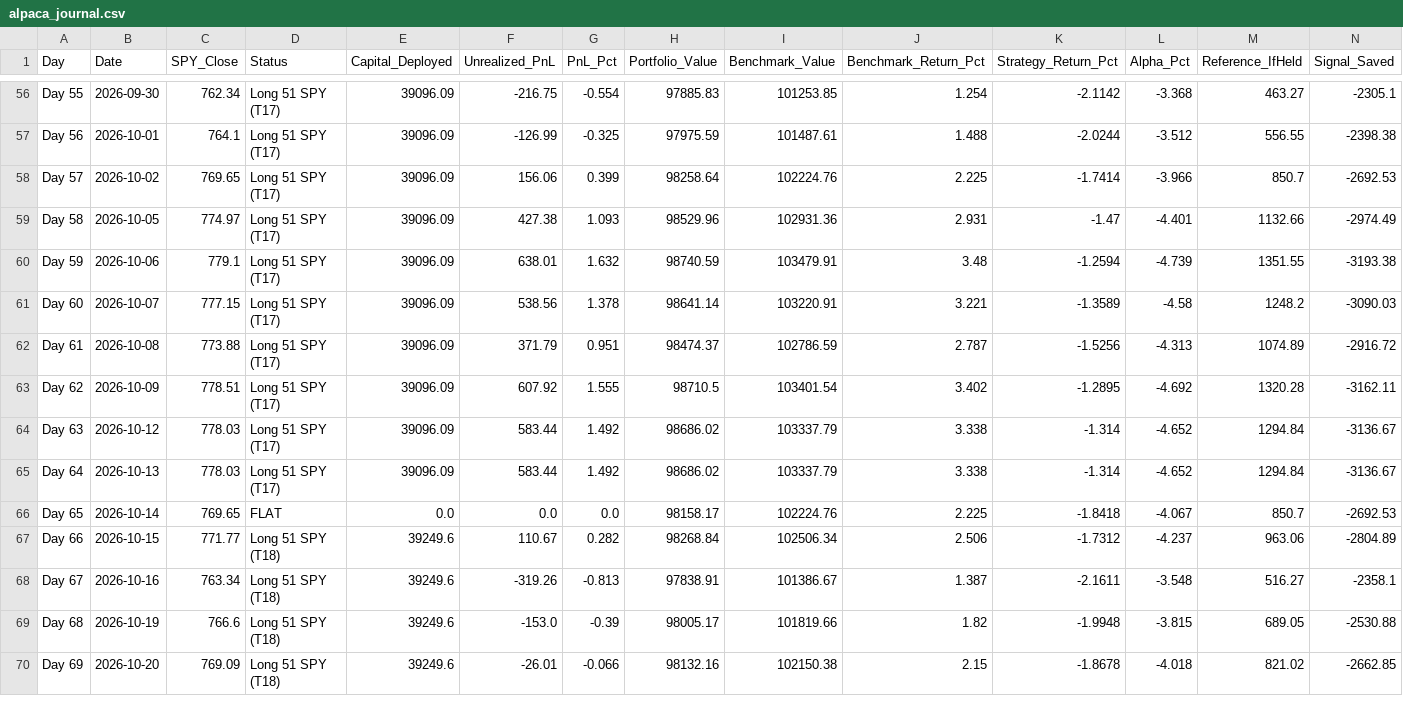
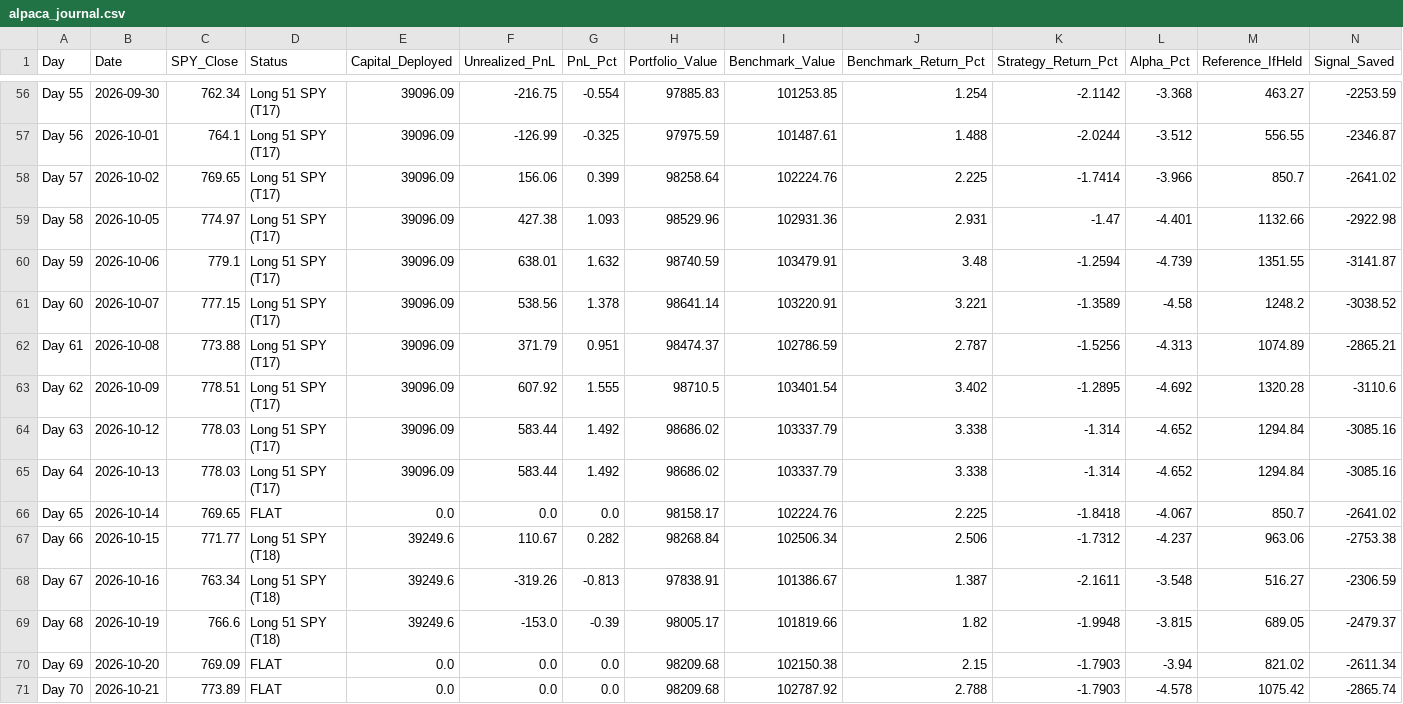
Before and after one commit to YASHpPATIL7/live-trading-alpha, a CSV file: alpaca_journal.csv, drawn as a sheet; only a part is shown, gaps mark what is left out; the diff covers the shown part only; the diff names each change by its address in the sheet, - before the commit and + after, or states it on an @@ line.

```diff
--- a/alpaca_journal.csv
+++ b/alpaca_journal.csv
-N56 (Signal_Saved): -2305.1
+N56 (Signal_Saved): -2253.59
-N57 (Signal_Saved): -2398.38
+N57 (Signal_Saved): -2346.87
-N58 (Signal_Saved): -2692.53
+N58 (Signal_Saved): -2641.02
-N59 (Signal_Saved): -2974.49
+N59 (Signal_Saved): -2922.98
-N60 (Signal_Saved): -3193.38
+N60 (Signal_Saved): -3141.87
-N61 (Signal_Saved): -3090.03
+N61 (Signal_Saved): -3038.52
-N62 (Signal_Saved): -2916.72
+N62 (Signal_Saved): -2865.21
-N63 (Signal_Saved): -3162.11
+N63 (Signal_Saved): -3110.6
-N64:N65 (Signal_Saved): -3136.67
+N64:N65 (Signal_Saved): -3085.16
-N66 (Signal_Saved): -2692.53
+N66 (Signal_Saved): -2641.02
-N67 (Signal_Saved): -2804.89
+N67 (Signal_Saved): -2753.38
-N68 (Signal_Saved): -2358.1
+N68 (Signal_Saved): -2306.59
-N69 (Signal_Saved): -2530.88
+N69 (Signal_Saved): -2479.37
-D70 (Status): Long 51 SPY (T18)
+D70 (Status): FLAT
-E70 (Capital_Deployed): 39249.6
+E70 (Capital_Deployed): 0.0
-F70 (Unrealized_PnL): -26.01
+F70 (Unrealized_PnL): 0.0
-G70 (PnL_Pct): -0.066
+G70 (PnL_Pct): 0.0
-H70 (Portfolio_Value): 98132.16
+H70 (Portfolio_Value): 98209.68
-K70 (Strategy_Return_Pct): -1.8678
+K70 (Strategy_Return_Pct): -1.7903
-L70 (Alpha_Pct): -4.018
+L70 (Alpha_Pct): -3.94
-N70 (Signal_Saved): -2662.85
+N70 (Signal_Saved): -2611.34
+row 71: Day 70 | 2026-10-21 | 773.89 | FLAT | 0.0 | 0.0 | 0.0 | 98209.68 | 102787.92 | 2.788 | -1.7903 | -4.578 | 1075.42 | -2865.74
```
Also changed, not shown: 54 edited cells elsewhere in this file, 3 other files.
